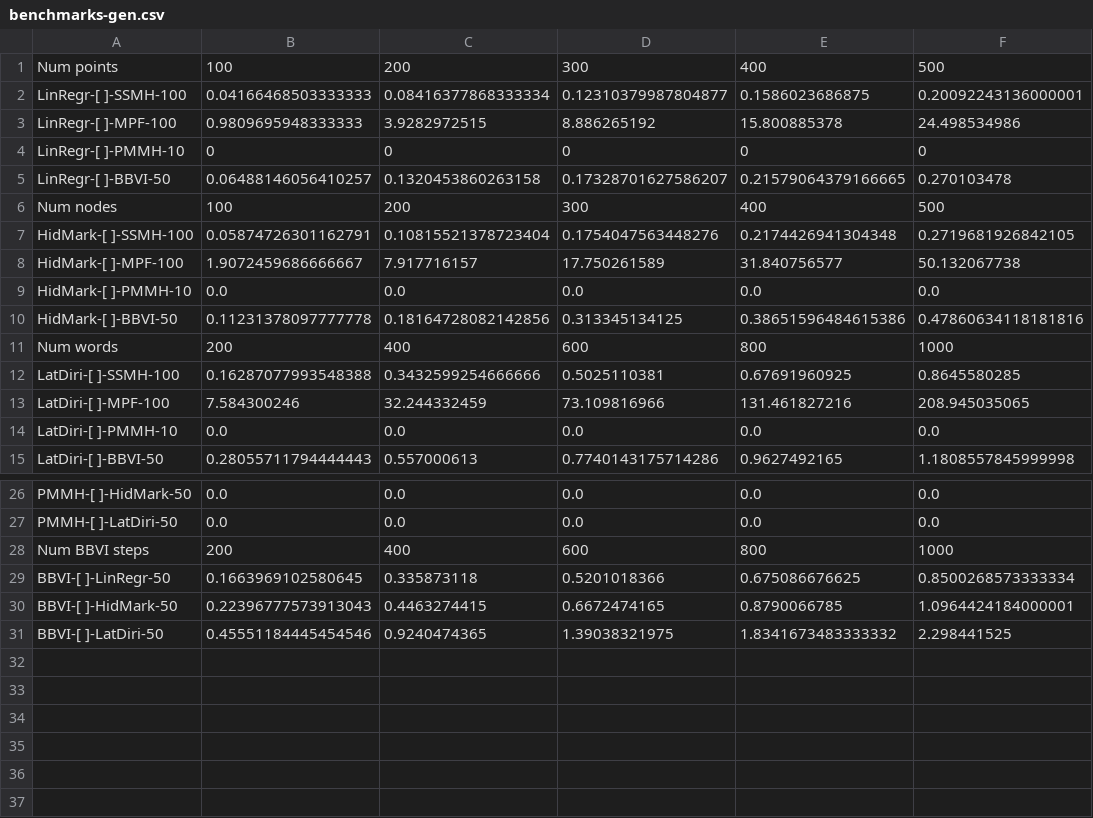
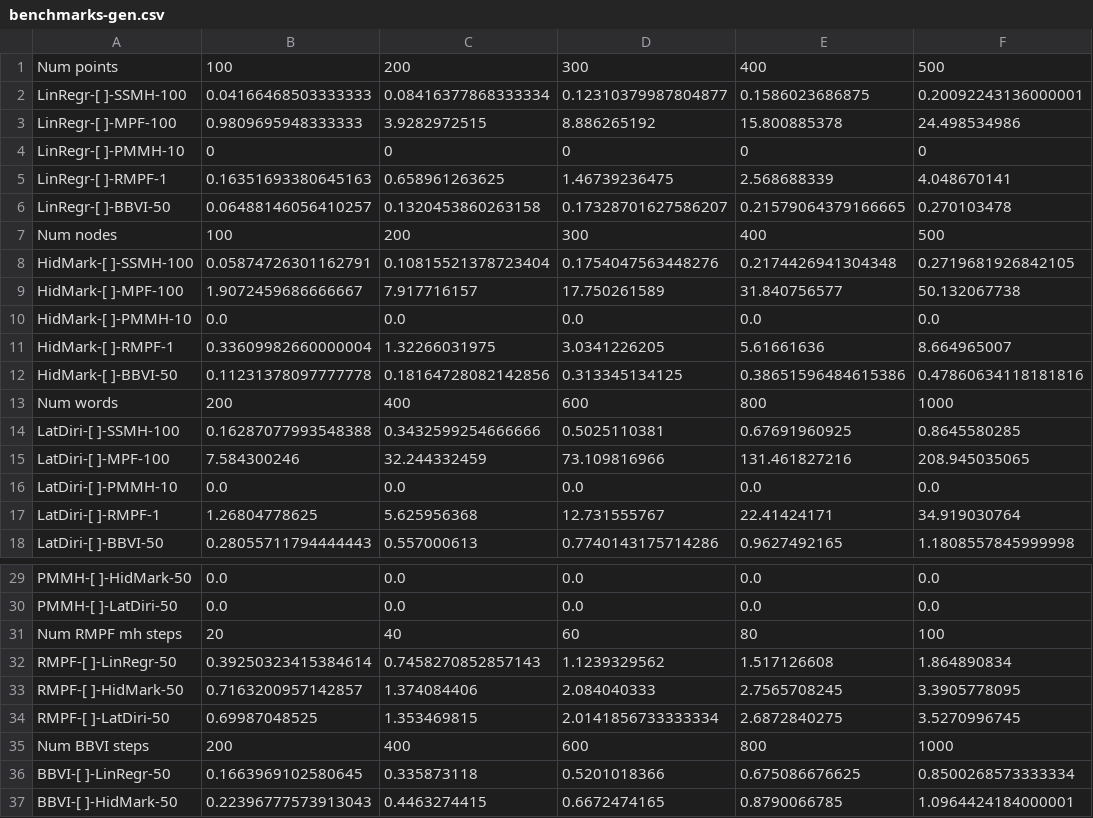
Before and after one commit to min-nguyen/prob-fx-2, a CSV file: examples/benchmarks/benchmarks-gen.csv, drawn as a sheet; only a part is shown, gaps mark what is left out; the shorter side is filled out with more unchanged rows.

Commit message:
all benchmarks for rmsmc

```diff
--- a/examples/benchmarks/benchmarks-gen.csv
+++ b/examples/benchmarks/benchmarks-gen.csv
@@ -4,2 +4,3 @@ LinRegr-[ ]-MPF-100,0.9809695948333333,3.9282972515,8.886265192,15.800885378,24.
 LinRegr-[ ]-PMMH-10,0,0,0,0,0
+LinRegr-[ ]-RMPF-1,0.16351693380645163,0.658961263625,1.46739236475,2.568688339,4.048670141
 LinRegr-[ ]-BBVI-50,0.06488146056410257,0.1320453860263158,0.17328701627586207,0.21579064379166665,0.270103478
@@ -9,2 +10,3 @@ HidMark-[ ]-MPF-100,1.9072459686666667,7.917716157,17.750261589,31.840756577,50.
 HidMark-[ ]-PMMH-10,0.0,0.0,0.0,0.0,0.0
+HidMark-[ ]-RMPF-1,0.33609982660000004,1.32266031975,3.0341226205,5.61661636,8.664965007
 HidMark-[ ]-BBVI-50,0.11231378097777778,0.18164728082142856,0.313345134125,0.38651596484615386,0.47860634118181816
@@ -14,2 +16,3 @@ LatDiri-[ ]-MPF-100,7.584300246,32.244332459,73.109816966,131.461827216,208.9450
 LatDiri-[ ]-PMMH-10,0.0,0.0,0.0,0.0,0.0
+LatDiri-[ ]-RMPF-1,1.26804778625,5.625956368,12.731555767,22.41424171,34.919030764
 LatDiri-[ ]-BBVI-50,0.28055711794444443,0.557000613,0.7740143175714286,0.9627492165,1.1808557845999998
@@ -27,2 +30,6 @@ PMMH-[ ]-HidMark-50,0.0,0.0,0.0,0.0,0.0
 PMMH-[ ]-LatDiri-50,0.0,0.0,0.0,0.0,0.0
+Num RMPF mh steps,20,40,60,80,100
+RMPF-[ ]-LinRegr-50,0.39250323415384614,0.7458270852857143,1.1239329562,1.517126608,1.864890834
+RMPF-[ ]-HidMark-50,0.7163200957142857,1.374084406,2.084040333,2.7565708245,3.3905778095
+RMPF-[ ]-LatDiri-50,0.69987048525,1.353469815,2.0141856733333334,2.6872840275,3.5270996745
 Num BBVI steps,200,400,600,800,1000
```
Also changed, not shown: examples/benchmarks/benchmarks-monad-bayes.csv, examples/benchmarks/benchmarks-prob-fx.csv, 6 other files.
